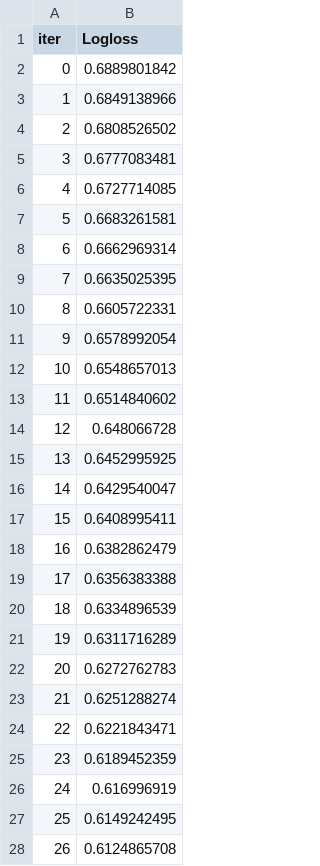
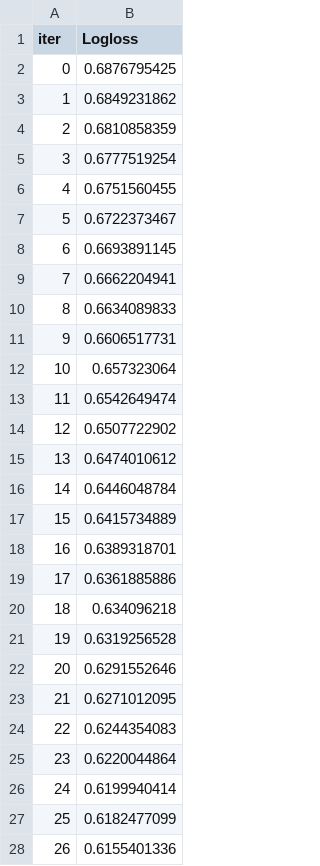
Before and after one commit to ibkya/Classification-Models-Using-on-Diabet-Dataset, a TSV file: catboost_info/learn_error.tsv, drawn as a sheet; only a part is shown; the diff covers the shown part only.

```diff
--- a/catboost_info/learn_error.tsv
+++ b/catboost_info/learn_error.tsv
@@ -1,28 +1,28 @@
 iter	Logloss
-0	0.6889801842
-1	0.6849138966
-2	0.6808526502
-3	0.6777083481
-4	0.6727714085
-5	0.6683261581
-6	0.6662969314
-7	0.6635025395
-8	0.6605722331
-9	0.6578992054
-10	0.6548657013
-11	0.6514840602
-12	0.648066728
-13	0.6452995925
-14	0.6429540047
-15	0.6408995411
-16	0.6382862479
-17	0.6356383388
-18	0.6334896539
-19	0.6311716289
-20	0.6272762783
-21	0.6251288274
-22	0.6221843471
-23	0.6189452359
-24	0.616996919
-25	0.6149242495
-26	0.6124865708
+0	0.6876795425
+1	0.6849231862
+2	0.6810858359
+3	0.6777519254
+4	0.6751560455
+5	0.6722373467
+6	0.6693891145
+7	0.6662204941
+8	0.6634089833
+9	0.6606517731
+10	0.657323064
+11	0.6542649474
+12	0.6507722902
+13	0.6474010612
+14	0.6446048784
+15	0.6415734889
+16	0.6389318701
+17	0.6361885886
+18	0.634096218
+19	0.6319256528
+20	0.6291552646
+21	0.6271012095
+22	0.6244354083
+23	0.6220044864
+24	0.6199940414
+25	0.6182477099
+26	0.6155401336
```
Also changed, not shown: 173 edited cells elsewhere in this file, catboost_info/time_left.tsv, 3 other files.
